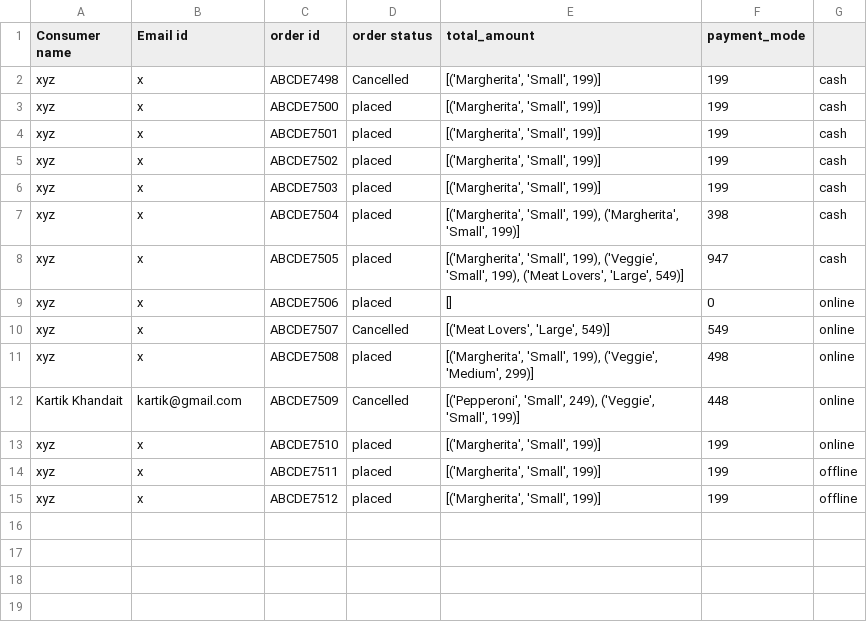
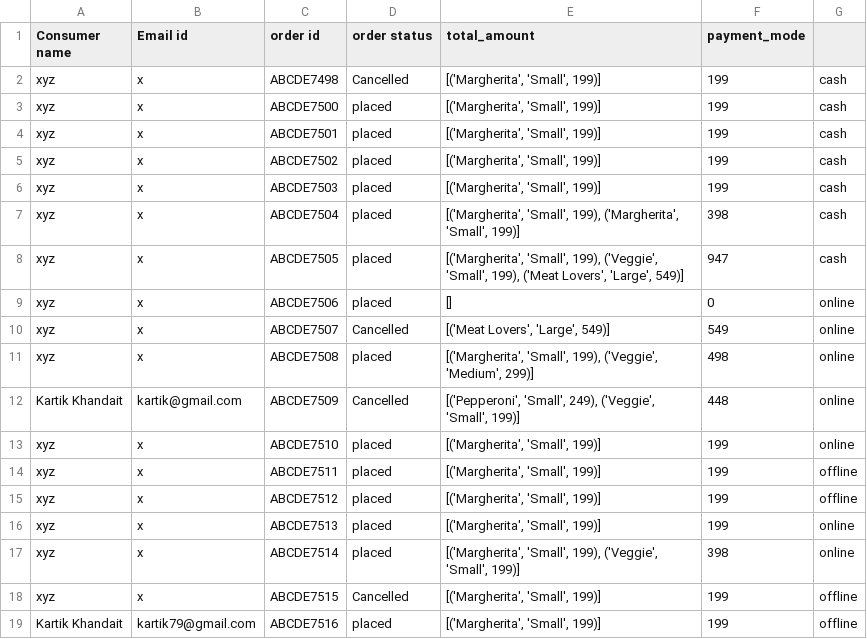
Before and after one commit to Krushnab18/SDW_project_python, a CSV file: data/orders.csv, drawn as a sheet.

```diff
--- a/data/orders.csv
+++ b/data/orders.csv
@@ -15 +15,5 @@ xyz,x,ABCDE7511,placed,"[('Margherita', 'Small', 199)]",199,offline
 xyz,x,ABCDE7512,placed,"[('Margherita', 'Small', 199)]",199,offline
+xyz,x,ABCDE7513,placed,"[('Margherita', 'Small', 199)]",199,online
+xyz,x,ABCDE7514,placed,"[('Margherita', 'Small', 199), ('Veggie', 'Small', 199)]",398,online
+xyz,x,ABCDE7515,Cancelled,"[('Margherita', 'Small', 199)]",199,offline
+Kartik Khandait,kartik79@gmail.com,ABCDE7516,placed,"[('Margherita', 'Small', 199)]",199,offline
```
Also changed, not shown: 10 other files.
